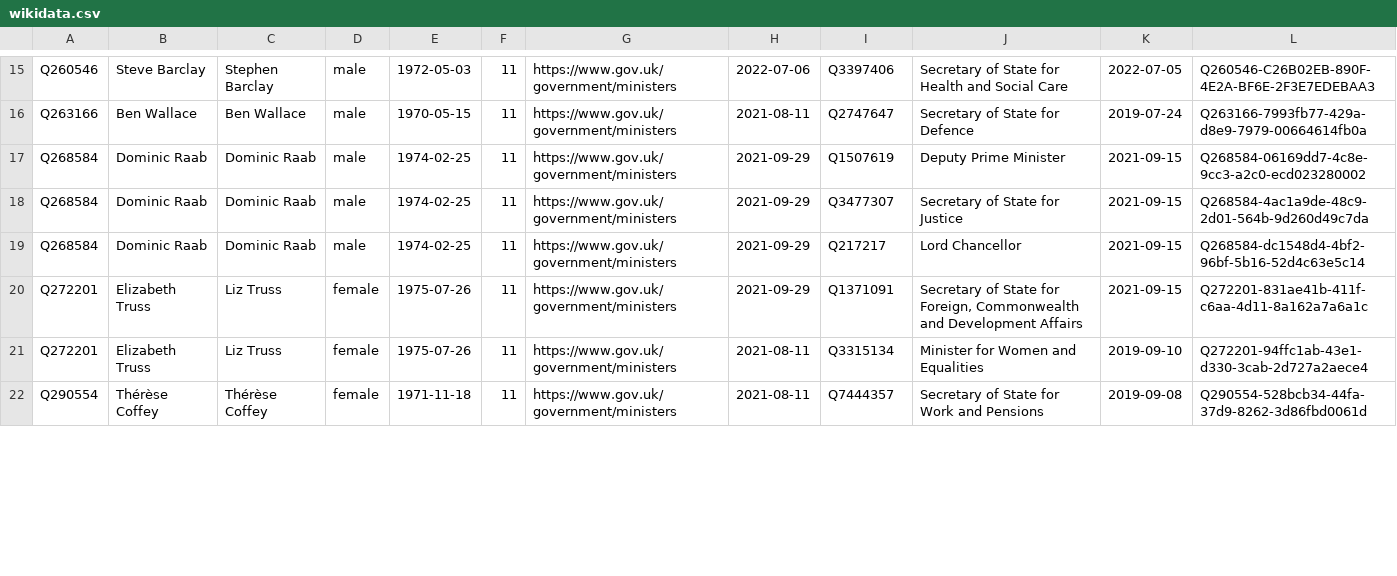
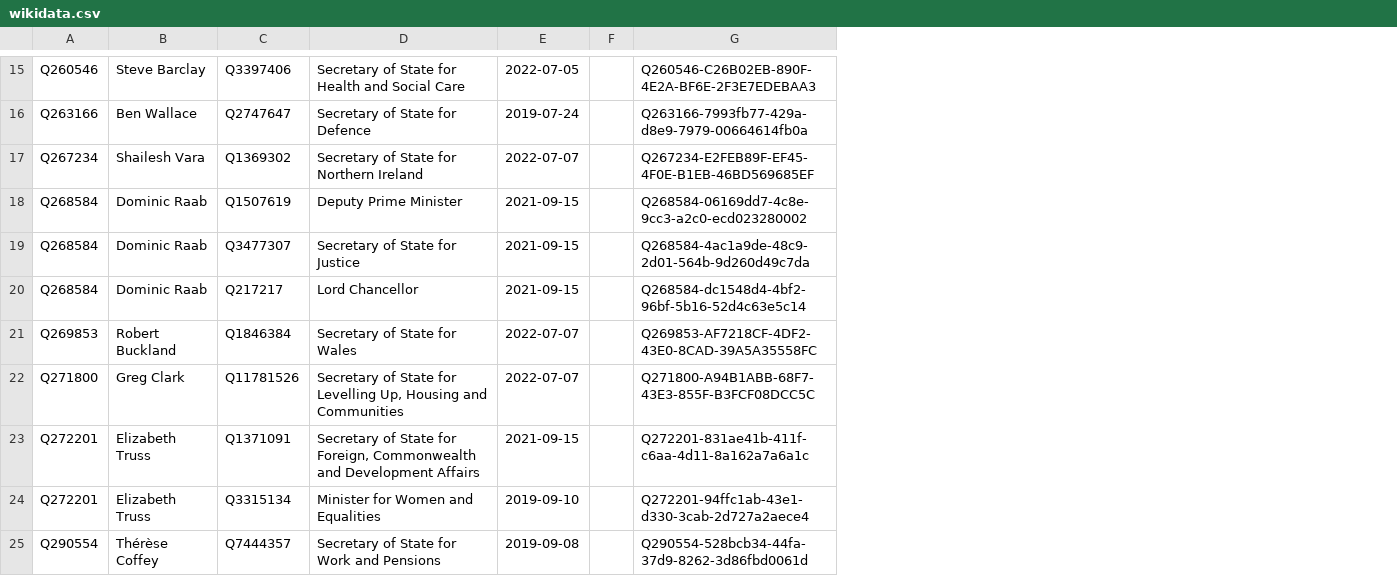
Before and after one commit to every-politician-scrapers/united-kingdom-cabinet, a CSV file: sources/official/wikidata.csv, drawn as a sheet; only a part is shown, gaps mark what is left out; removed rows and columns are numbered as before the commit, all else as after; the diff covers the shown part only; the diff names each change by its address in the sheet, - before the commit and + after, or states it on an @@ line.

```diff
--- a/sources/official/wikidata.csv
+++ b/sources/official/wikidata.csv
-column C, rows 15-22: Stephen Barclay | Ben Wallace | Dominic Raab | Dominic Raab | Dominic Raab | Liz Truss | Liz Truss | Thérèse Coffey
-column D, rows 15-22: male | male | male | male | male | female | female | female
-column E, rows 15-22: 1972-05-03 | 1970-05-15 | 1974-02-25 | 1974-02-25 | 1974-02-25 | 1975-07-26 | 1975-07-26 | 1971-11-18
-column F, rows 15-22: all 11
-column G, rows 15-22: all https://www.gov.uk/government/ministers
-column H, rows 15-22: 2022-07-06 | 2021-08-11 | 2021-09-29 | 2021-09-29 | 2021-09-29 | 2021-09-29 | 2021-08-11 | 2021-08-11
+column F, empty
+row 17: Q267234 | Shailesh Vara | Q1369302 | Secretary of State for Northern Ireland | 2022-07-07 |  | Q267234-E2FEB89F-EF45-4F0E-B1EB-46BD569685EF
+row 21: Q269853 | Robert Buckland | Q1846384 | Secretary of State for Wales | 2022-07-07 |  | Q269853-AF7218CF-4DF2-43E0-8CAD-39A5A35558FC
+row 22: Q271800 | Greg Clark | Q11781526 | Secretary of State for Levelling Up, Housing and Communities | 2022-07-07 |  | Q271800-A94B1ABB-68F7-43E3-855F-B3FCF08DCC5C
```
Also changed, not shown: 5 added rows and 7 removed rows elsewhere in this file, sources/official/scraped.csv, 10 other files.
